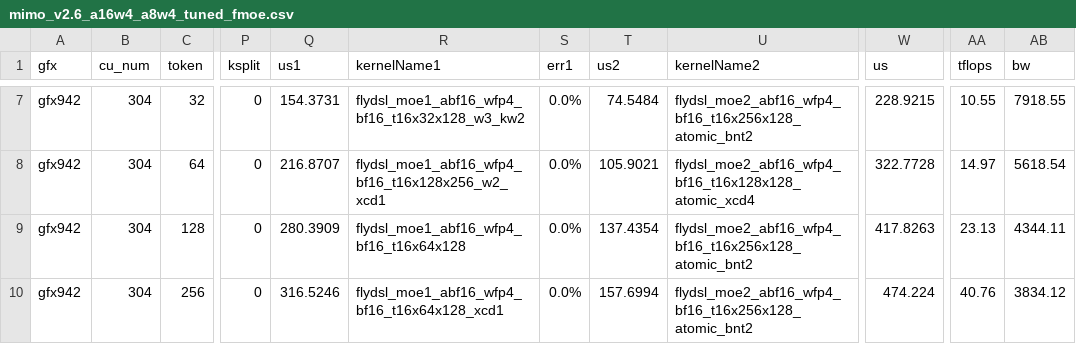
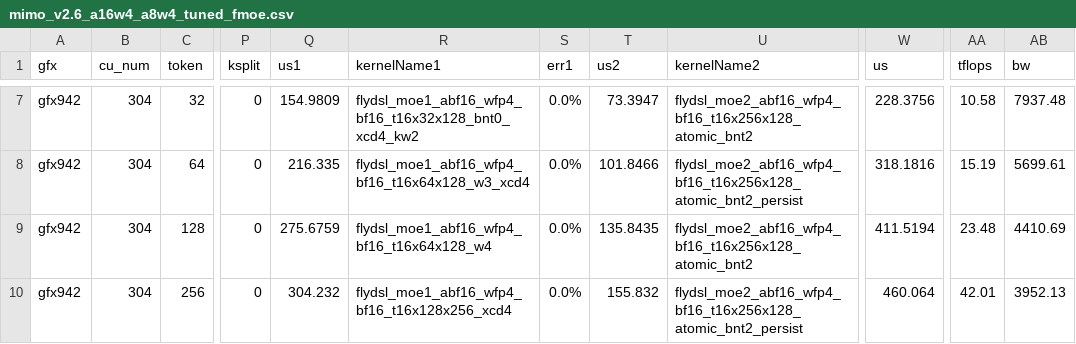
Before and after one commit to sammysun0711/aiter, a CSV file: mimo_v2.6_a16w4_a8w4_tuned_fmoe.csv, drawn as a sheet; only a part is shown, gaps mark what is left out; the diff covers the shown part only; the diff names each change by its address in the sheet, - before the commit and + after, or states it on an @@ line.

```diff
--- a/mimo_v2.6_a16w4_a8w4_tuned_fmoe.csv
+++ b/mimo_v2.6_a16w4_a8w4_tuned_fmoe.csv
-Q7 (us1): 154.3731
+Q7 (us1): 154.9809
-R7 (kernelName1): flydsl_moe1_abf16_wfp4_bf16_t16x32x128_w3_kw2
+R7 (kernelName1): flydsl_moe1_abf16_wfp4_bf16_t16x32x128_bnt0_xcd4_kw2
-T7 (us2): 74.5484
+T7 (us2): 73.3947
-W7 (us): 228.9215
+W7 (us): 228.3756
-AA7 (tflops): 10.55
+AA7 (tflops): 10.58
-AB7 (bw): 7918.55
+AB7 (bw): 7937.48
-Q8 (us1): 216.8707
+Q8 (us1): 216.335
-R8 (kernelName1): flydsl_moe1_abf16_wfp4_bf16_t16x128x256_w2_xcd1
+R8 (kernelName1): flydsl_moe1_abf16_wfp4_bf16_t16x64x128_w3_xcd4
-T8 (us2): 105.9021
+T8 (us2): 101.8466
-U8 (kernelName2): flydsl_moe2_abf16_wfp4_bf16_t16x128x128_atomic_xcd4
+U8 (kernelName2): flydsl_moe2_abf16_wfp4_bf16_t16x256x128_atomic_bnt2_persist
-W8 (us): 322.7728
+W8 (us): 318.1816
-AA8 (tflops): 14.97
+AA8 (tflops): 15.19
-AB8 (bw): 5618.54
+AB8 (bw): 5699.61
-Q9 (us1): 280.3909
+Q9 (us1): 275.6759
-R9 (kernelName1): flydsl_moe1_abf16_wfp4_bf16_t16x64x128
+R9 (kernelName1): flydsl_moe1_abf16_wfp4_bf16_t16x64x128_w4
-T9 (us2): 137.4354
+T9 (us2): 135.8435
-W9 (us): 417.8263
+W9 (us): 411.5194
-AA9 (tflops): 23.13
+AA9 (tflops): 23.48
-AB9 (bw): 4344.11
+AB9 (bw): 4410.69
-Q10 (us1): 316.5246
+Q10 (us1): 304.232
-R10 (kernelName1): flydsl_moe1_abf16_wfp4_bf16_t16x64x128_xcd1
+R10 (kernelName1): flydsl_moe1_abf16_wfp4_bf16_t16x128x256_xcd4
-T10 (us2): 157.6994
+T10 (us2): 155.832
-U10 (kernelName2): flydsl_moe2_abf16_wfp4_bf16_t16x256x128_atomic_bnt2
+U10 (kernelName2): flydsl_moe2_abf16_wfp4_bf16_t16x256x128_atomic_bnt2_persist
-W10 (us): 474.224
+W10 (us): 460.064
-AA10 (tflops): 40.76
+AA10 (tflops): 42.01
-AB10 (bw): 3834.12
+AB10 (bw): 3952.13
```
Also changed, not shown: 82 edited cells elsewhere in this file, 5 other files.
